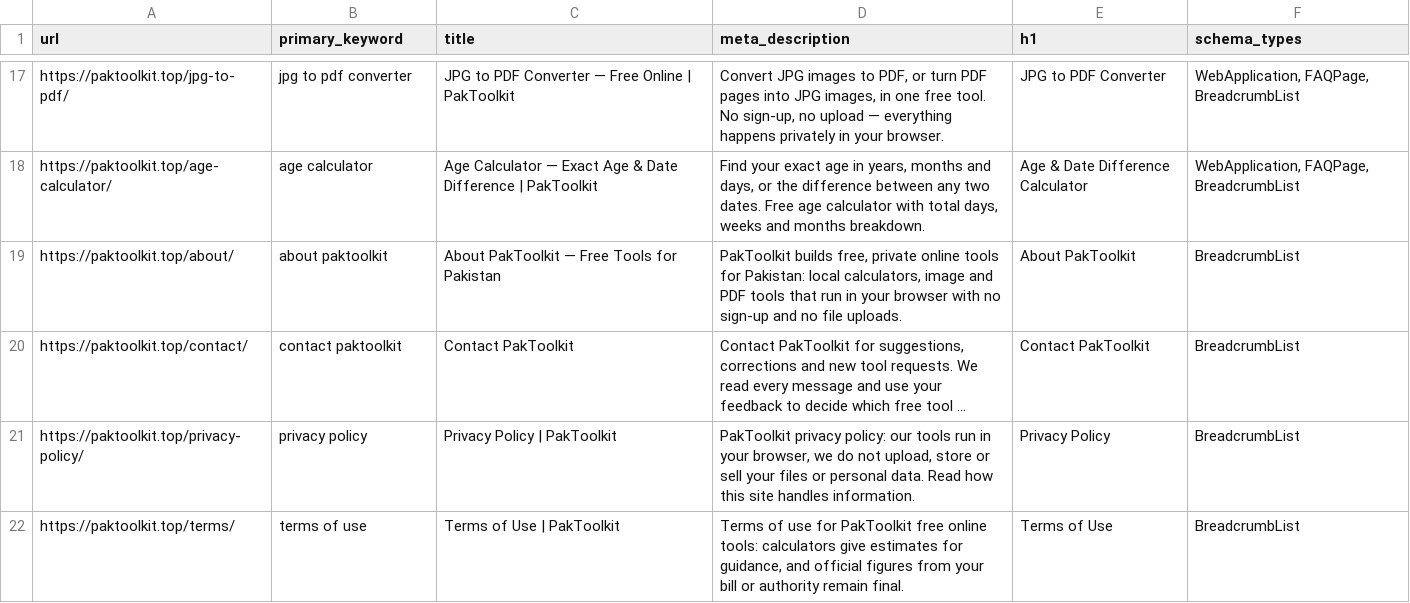
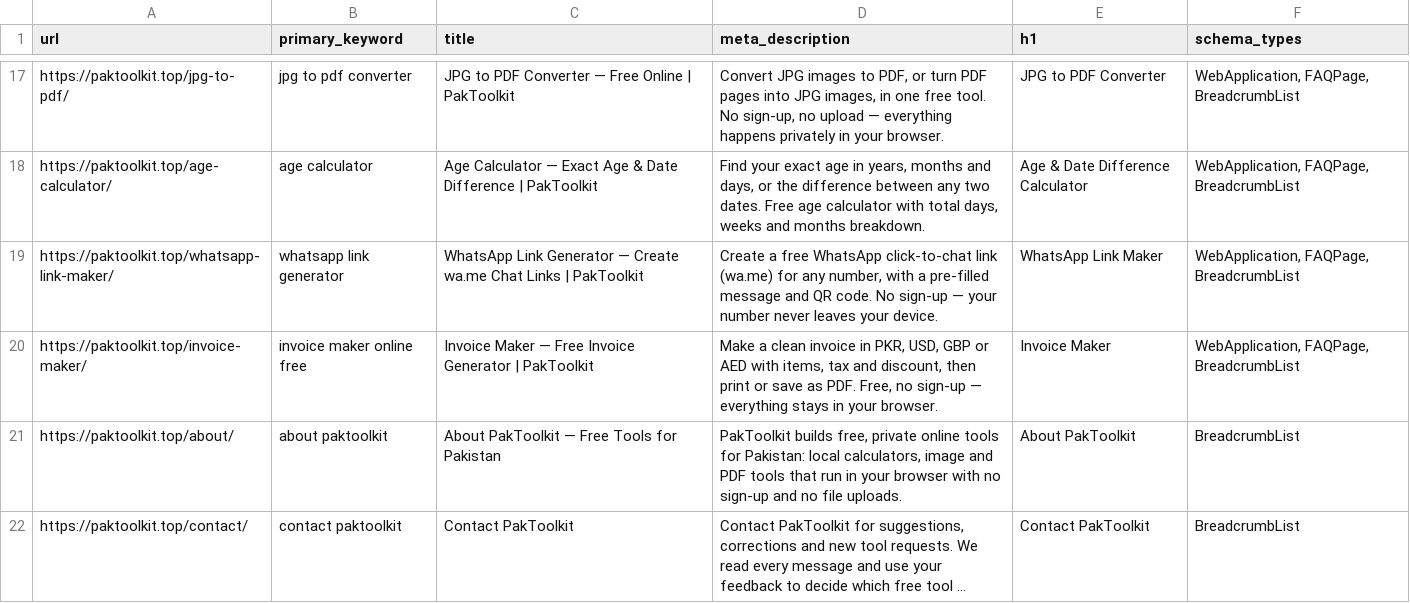
Before and after one commit to sufii429/paktoolkit, a CSV file: seo-meta.csv, drawn as a sheet; only a part is shown, gaps mark what is left out; the shorter side is filled out with more unchanged rows; long unchanged cells end in …; the diff names each change by its address in the sheet, - before the commit and + after, or states it on an @@ line.

Commit message:
Add WhatsApp Link Maker and Invoice Maker tools (meta + styles)

```diff
--- a/seo-meta.csv
+++ b/seo-meta.csv
+row 19: https://paktoolkit.top/whatsapp-link-maker/ | whatsapp link generator | WhatsApp Link Generator — Create wa.me Chat Links | PakToolkit | Create a free WhatsApp click-to-chat link (wa.me) for any number, with a pre-filled message and QR code. No sign-up — your number never leaves your device. | WhatsApp Link Maker | WebApplication, FAQPage, BreadcrumbList
+row 20: https://paktoolkit.top/invoice-maker/ | invoice maker online free | Invoice Maker — Free Invoice Generator | PakToolkit | Make a clean invoice in PKR, USD, GBP or AED with items, tax and discount, then print or save as PDF. Free, no sign-up — everything stays in your browser. | Invoice Maker | WebApplication, FAQPage, BreadcrumbList
```
Also changed, not shown: 1 other file.
